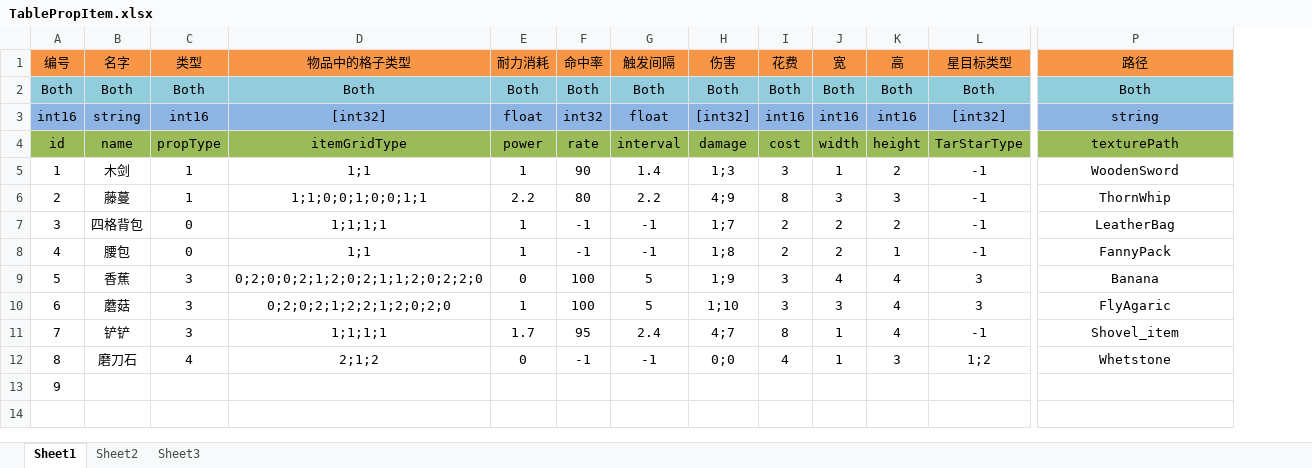
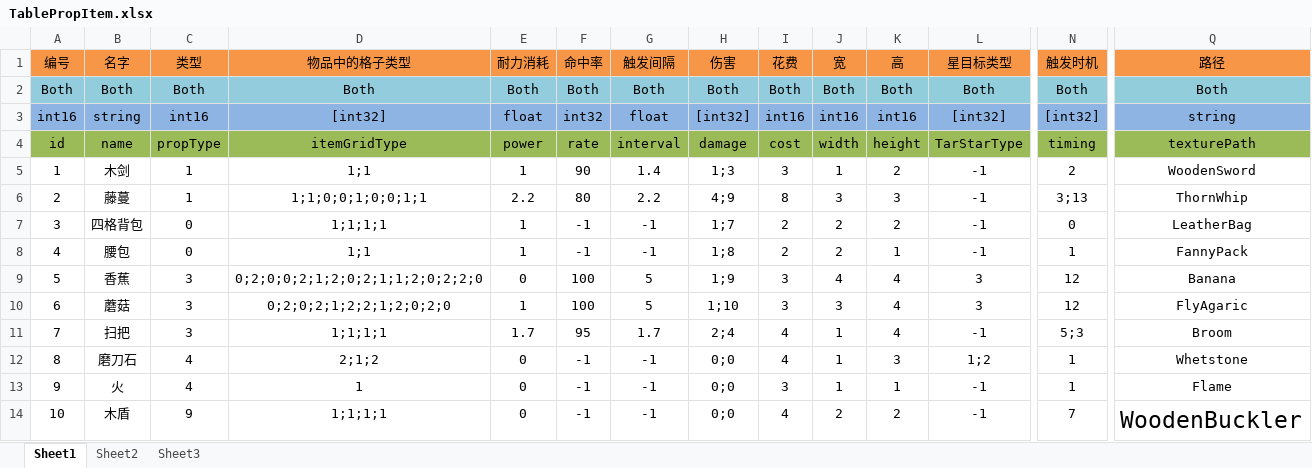
Before and after one commit to kyrie6510/BagBattle, an Excel workbook: Project/Tools/Excel/plan/excel/Common/TablePropItem.xlsx, sheet Sheet1, drawn as a sheet; only a part is shown, gaps mark what is left out; values as stored, in another font and other column widths than the file's, no borders; conditional formats not drawn; addresses are those after the commit; rows hold the shown columns only; the diff covers the shown part only; the diff names each change by its address in the sheet, - before the commit and + after, or states it on an @@ line.

```diff
--- a/Project/Tools/Excel/plan/excel/Common/TablePropItem.xlsx (sheet Sheet1)
+++ b/Project/Tools/Excel/plan/excel/Common/TablePropItem.xlsx (sheet Sheet1)
+column N (触发时机), rows 2-13: Both | [int32] | timing | 2 | 3;13 | 0 | 1 | 12 | 12 | 5;3 | 1 | 1
-B11 (名字): 铲铲
+B11 (名字): 扫把
-G11 (触发间隔): 2.4
+G11 (触发间隔): 1.7
-H11 (伤害): 4;7
+H11 (伤害): 2;4
-I11 (花费): 8
+I11 (花费): 4
-Q11 (路径): Shovel_item
+Q11 (路径): Broom
-B13 (名字): (empty)
+B13 (名字): 火
-C13 (类型): (empty)
+C13 (类型): 4
-D13 (物品中的格子类型): (empty)
+D13 (物品中的格子类型): 1
-E13 (耐力消耗): (empty)
+E13 (耐力消耗): 0
-F13 (命中率): (empty)
+F13 (命中率): -1
-G13 (触发间隔): (empty)
+G13 (触发间隔): -1
-H13 (伤害): (empty)
+H13 (伤害): 0;0
-I13 (花费): (empty)
+I13 (花费): 3
-J13 (宽): (empty)
+J13 (宽): 1
-K13 (高): (empty)
+K13 (高): 1
-L13 (星目标类型): (empty)
+L13 (星目标类型): -1
-Q13 (路径): (empty)
+Q13 (路径): Flame
+row 14: 10 | 木盾 | 9 | 1;1;1;1 | 0 | -1 | -1 | 0;0 | 4 | 2 | 2 | -1 | 7 | WoodenBuckler
```
Also changed, not shown: 3 edited cells elsewhere in this sheet, 9 other files.
